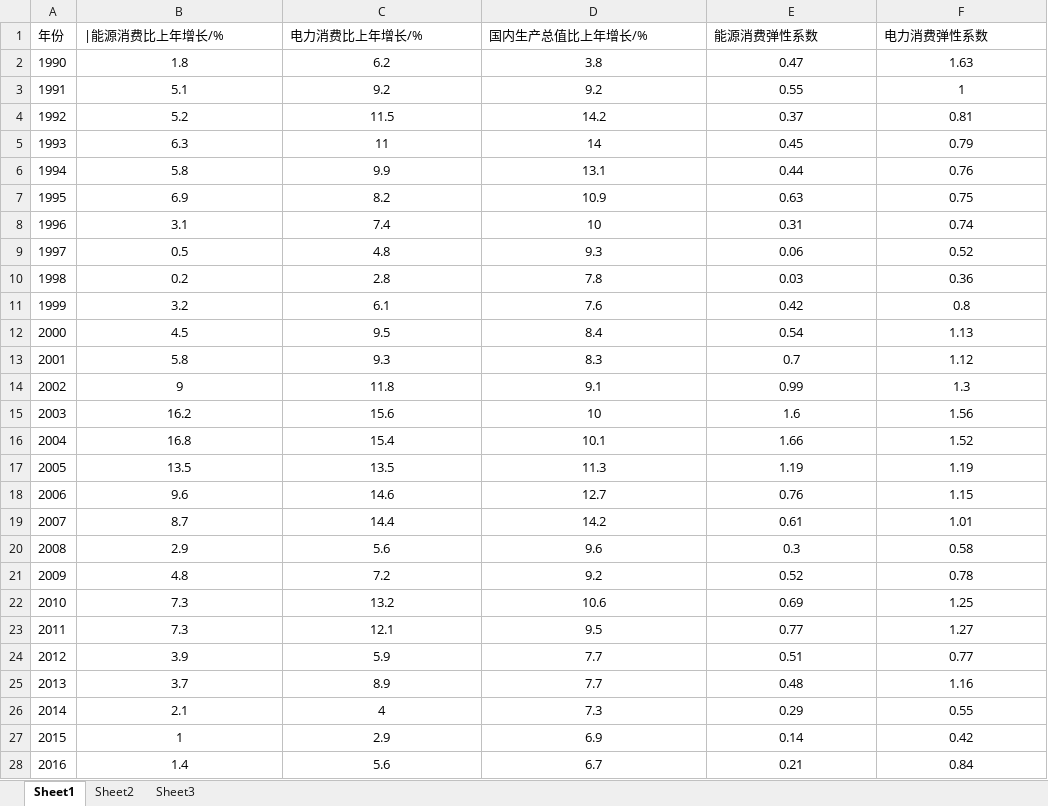
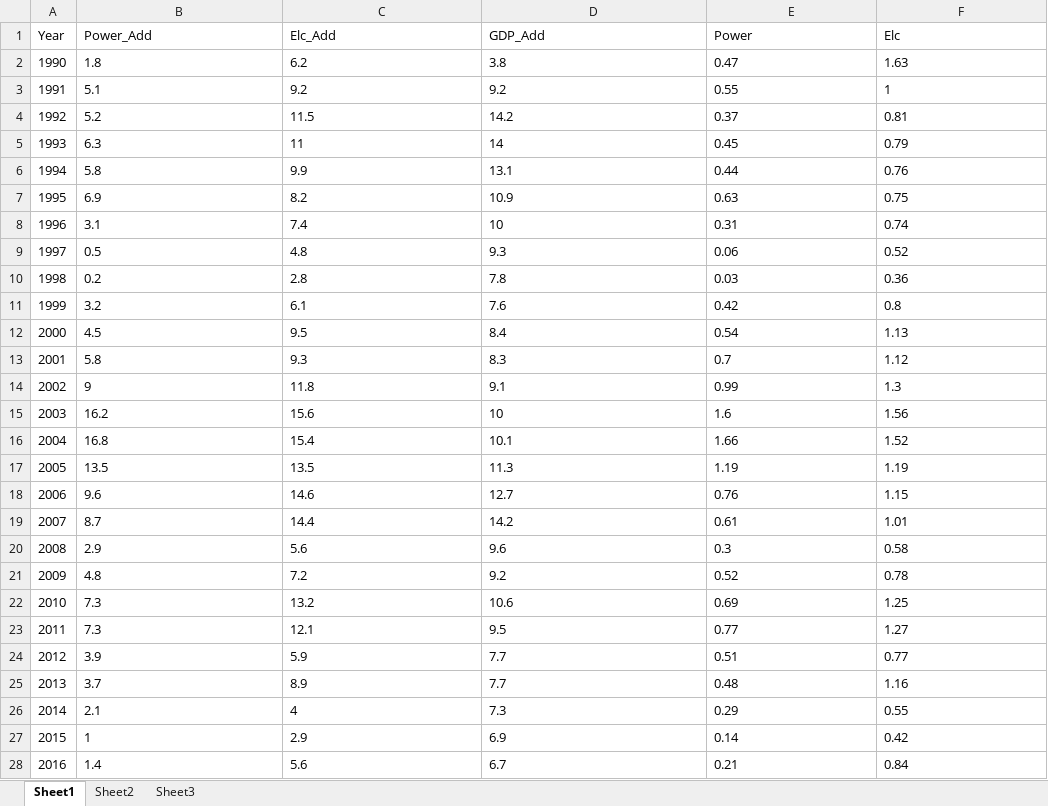
Before and after one commit to ExDragine/Cookie-Can, an Excel workbook: Data_Visualize/Matplotlib/data.xlsx, sheet Sheet1, drawn as a sheet; only a part is shown; values as stored, in another font and other column widths than the file's, no borders; removed rows and columns are numbered as before the commit, all else as after; the diff covers the shown part only; the diff names each change by its address in the sheet, - before the commit and + after, or states it on an @@ line.

```diff
--- a/Data_Visualize/Matplotlib/data.xlsx (sheet Sheet1)
+++ b/Data_Visualize/Matplotlib/data.xlsx (sheet Sheet1)
-row 1: 年份 | |能源消费比上年增长/% | 电力消费比上年增长/% | 国内生产总值比上年增长/% | 能源消费弹性系数 | 电力消费弹性系数
+row 1: Year | Power_Add | Elc_Add | GDP_Add | Power | Elc
-B2:F28 alignment: center
+B2:F28 alignment: left
```
Also changed, not shown: cell formats elsewhere in this sheet, 2 other files.
